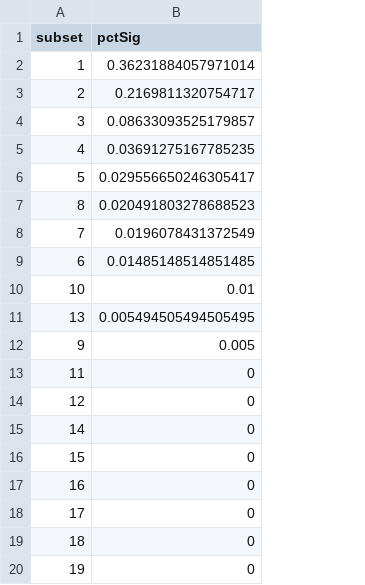
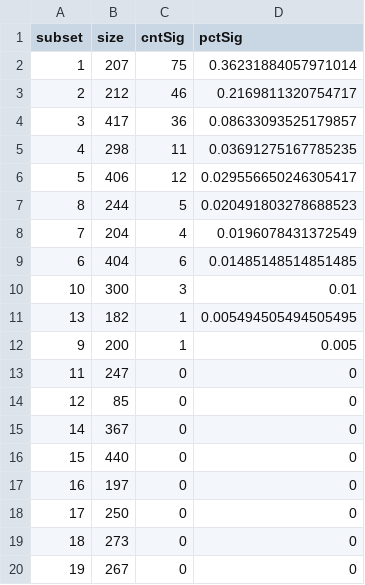
Before and after one commit to lelaboratoire/tpot-fss, a CSV file: simulation/signalPct.csv, drawn as a sheet; the diff names each change by its address in the sheet, - before the commit and + after, or states it on an @@ line.

Commit message:
detail subset information

```diff
--- a/simulation/signalPct.csv
+++ b/simulation/signalPct.csv
+column B (size), rows 2-20: 207 | 212 | 417 | 298 | 406 | 244 | 204 | 404 | 300 | 182 | 200 | 247 | 85 | 367 | 440 | 197 | 250 | 273 | 267
+column C (cntSig), rows 2-20: 75 | 46 | 36 | 11 | 12 | 5 | 4 | 6 | 3 | 1 | 1 | 0 | 0 | 0 | 0 | 0 | 0 | 0 | 0
```
Also changed, not shown: 1 other file.
